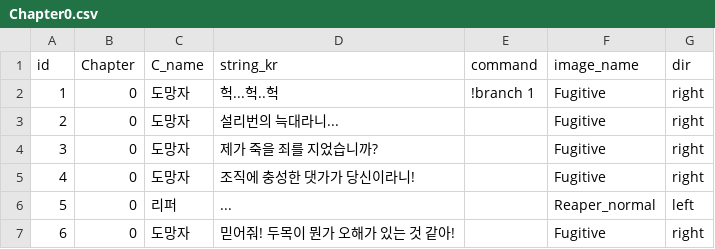
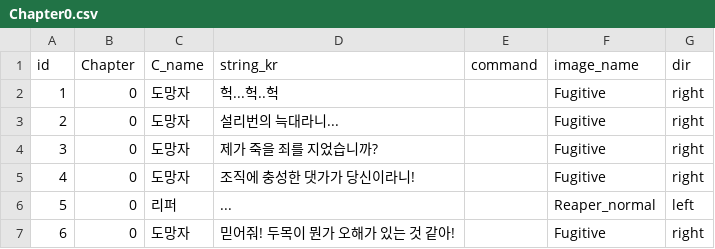
Before and after one commit to heyhobeach/ChasingFox-Dream-ver.2, a CSV file: Assets/Resources/FindTest/KOR/Chapter0/Chapter0.csv, drawn as a sheet; only a part is shown.

```diff
--- a/Assets/Resources/FindTest/KOR/Chapter0/Chapter0.csv
+++ b/Assets/Resources/FindTest/KOR/Chapter0/Chapter0.csv
@@ -1,3 +1,3 @@
 id,Chapter,C_name,string_kr,command,image_name,dir
-1,0,도망자,헉...헉..헉,!branch 1,Fugitive,right
+1,0,도망자,헉...헉..헉,,Fugitive,right
 2,0,도망자,설리번의 늑대라니... ,,Fugitive,right
```
Also changed, not shown: 57 other files.
